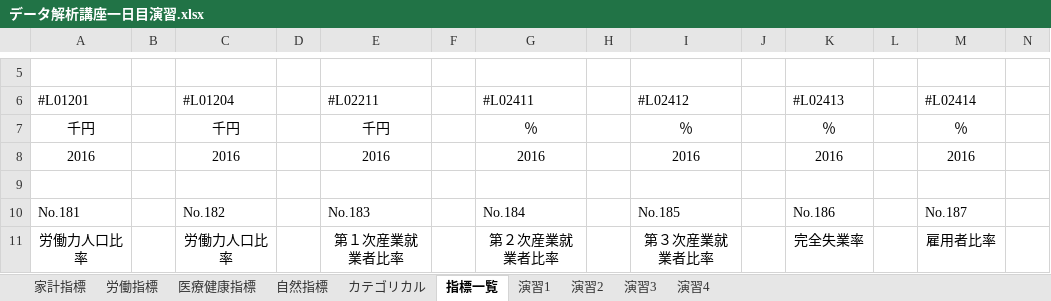
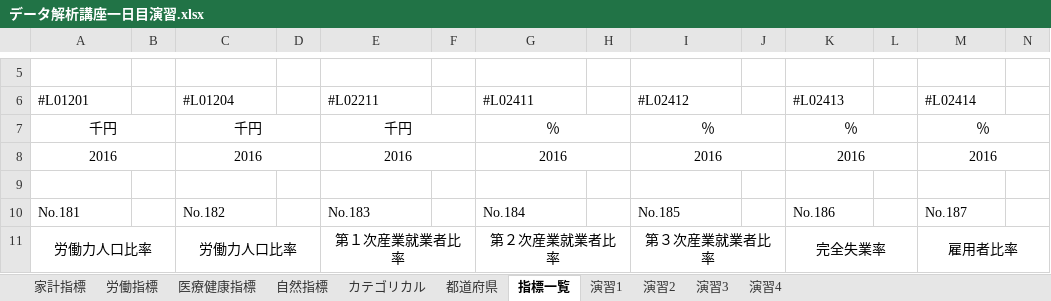
Before and after one commit to Okkenji230/PythonTech, an Excel workbook: データ解析講座一日目演習.xlsx, sheet 指標一覧, drawn as a sheet; only a part is shown, gaps mark what is left out; values as stored, in another font and other column widths than the file's, no borders; charts and pictures not drawn; the diff covers the shown part only; the diff names each change by its address in the sheet, - before the commit and + after, or states it on an @@ line.

```diff
--- a/データ解析講座一日目演習.xlsx (sheet 指標一覧)
+++ b/データ解析講座一日目演習.xlsx (sheet 指標一覧)
+sheet tab: 都道府県
+A7:B7 merged
+C7:D7 merged
+E7:F7 merged
+G7:H7 merged
+I7:J7 merged
+K7:L7 merged
+M7:N7 merged
+A8:B8 merged
+C8:D8 merged
+E8:F8 merged
+G8:H8 merged
+I8:J8 merged
+K8:L8 merged
+M8:N8 merged
+A11:B11 merged
+C11:D11 merged
+E11:F11 merged
+G11:H11 merged
+I11:J11 merged
+K11:L11 merged
+M11:N11 merged
```
Also changed, not shown: merged cells elsewhere in this sheet, sheet 演習3, charts or pictures, 12 other files.
